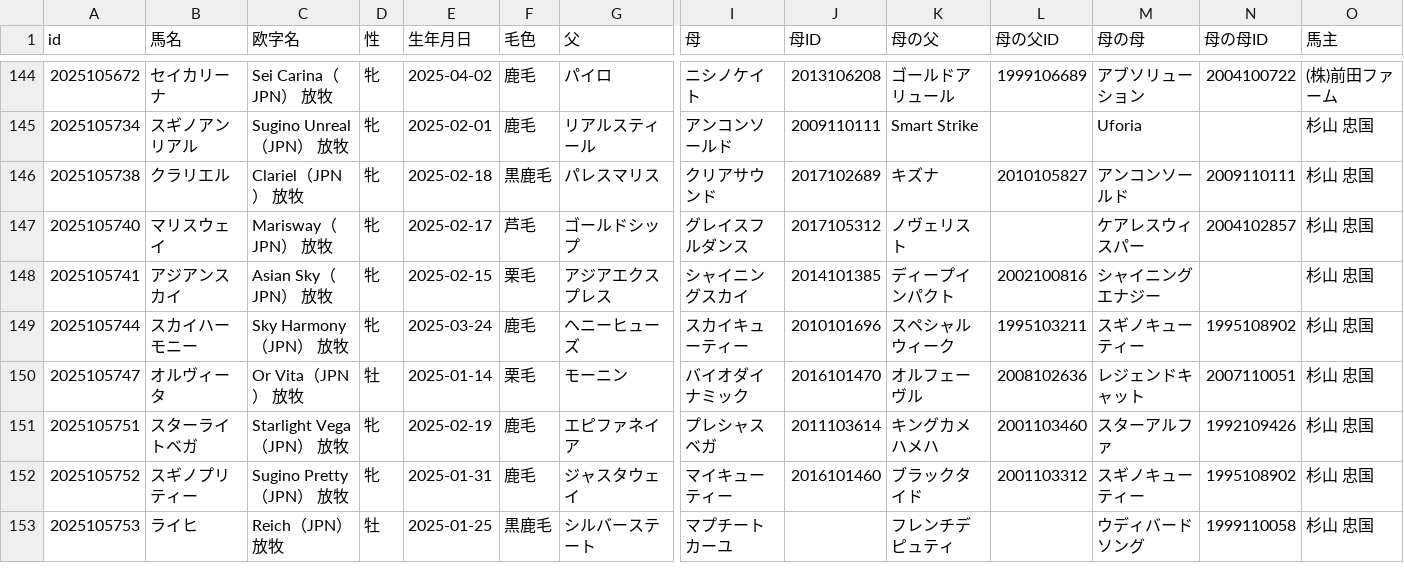
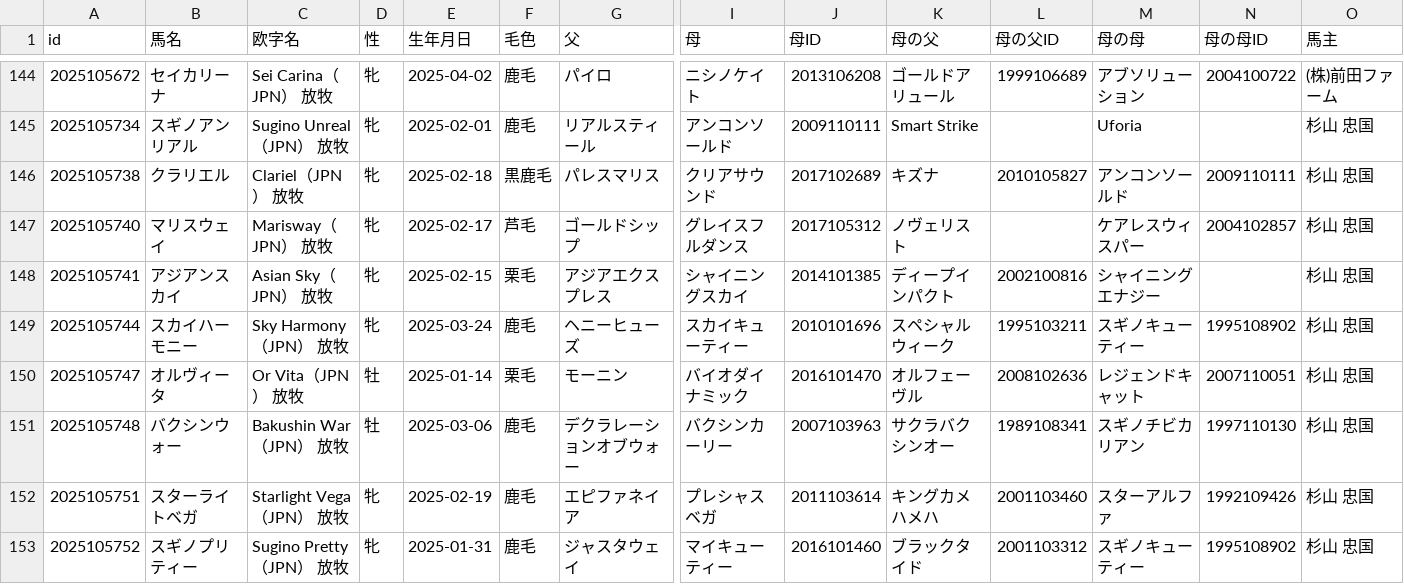
Before and after one commit to kotabish11-debug/KEIBA, a TSV file: 馬情報/馬DB/競走馬/2025年生.tsv, drawn as a sheet; only a part is shown, gaps mark what is left out; the shorter side is filled out with more unchanged rows; rows hold the shown columns only; the diff names each change by its address in the sheet, - before the commit and + after, or states it on an @@ line.

```diff
--- a/馬情報/馬DB/競走馬/2025年生.tsv
+++ b/馬情報/馬DB/競走馬/2025年生.tsv
+row 151: 2025105748 | バクシンウォー | Bakushin War（JPN） 放牧 | 牡 | 2025-03-06 | 鹿毛 | デクラレーションオブウォー | バクシンカーリー | 2007103963 | サクラバクシンオー | 1989108341 | スギノチビカリアン | 1997110130 | 杉山 忠国
```
Also changed, not shown: 馬情報/馬DB/競走馬/1979年生.tsv, 馬情報/馬DB/競走馬/1980年生.tsv, 48 other files.
